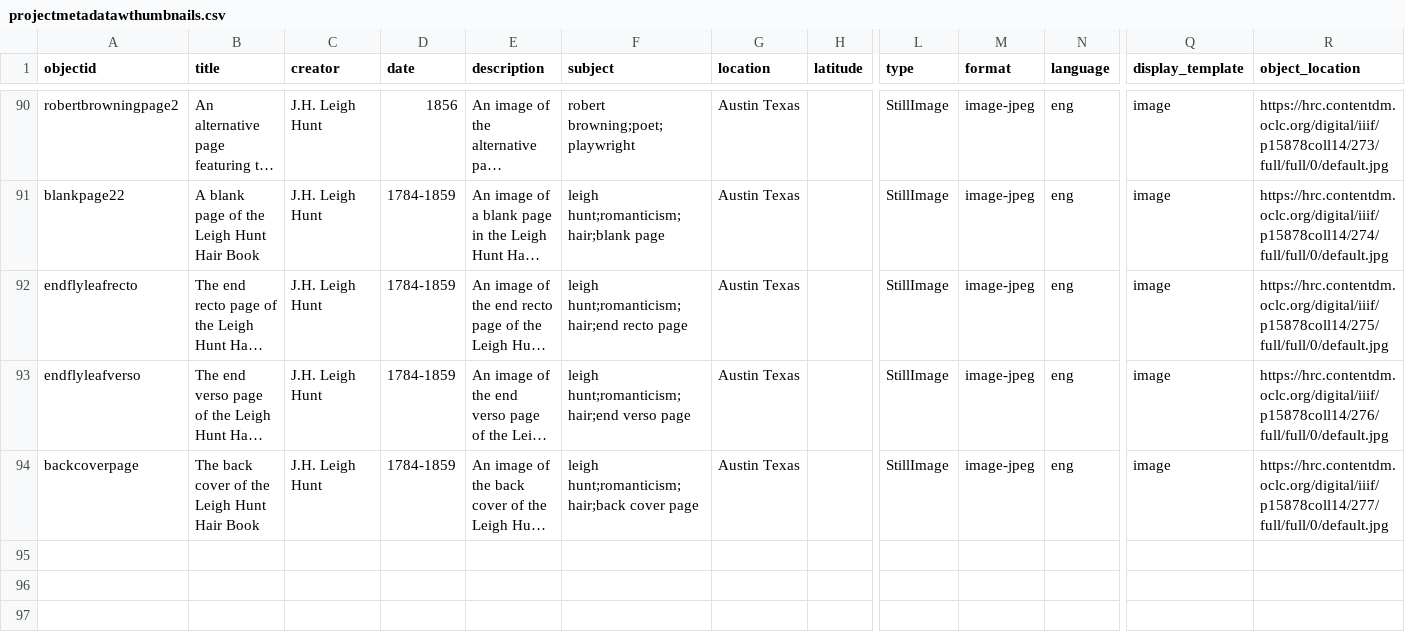
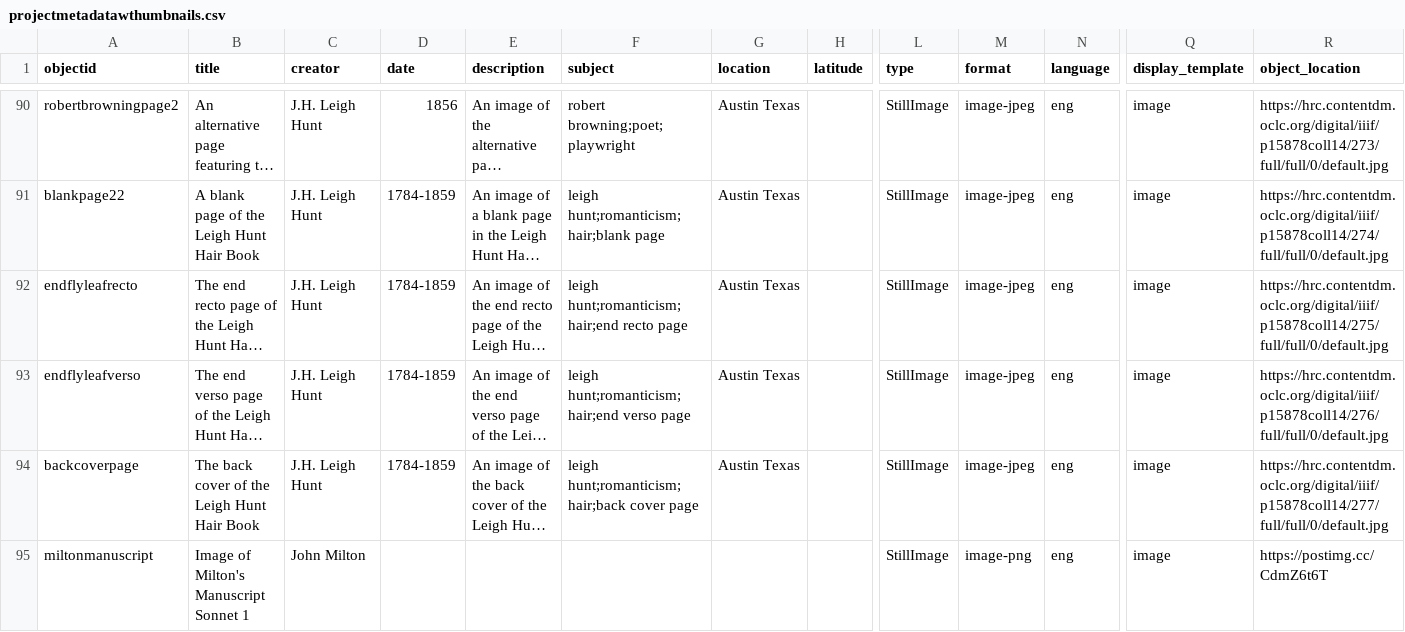
Before and after one commit to trentwintermeier/leigh-hunt-hair-book, a CSV file: _data/projectmetadatawthumbnails.csv, drawn as a sheet; only a part is shown, gaps mark what is left out; long unchanged cells end in …; rows hold the shown columns only; the diff names each change by its address in the sheet, - before the commit and + after, or states it on an @@ line.

```diff
--- a/_data/projectmetadatawthumbnails.csv
+++ b/_data/projectmetadatawthumbnails.csv
+row 95: miltonmanuscript | Image of Milton's Manuscript Sonnet 1 | John Milton |  |  |  |  |  | StillImage | image-png | eng | image | https://postimg.cc/CdmZ6t6T
```
Also changed, not shown: _data/projectmetadata.csv, 1 other file.
